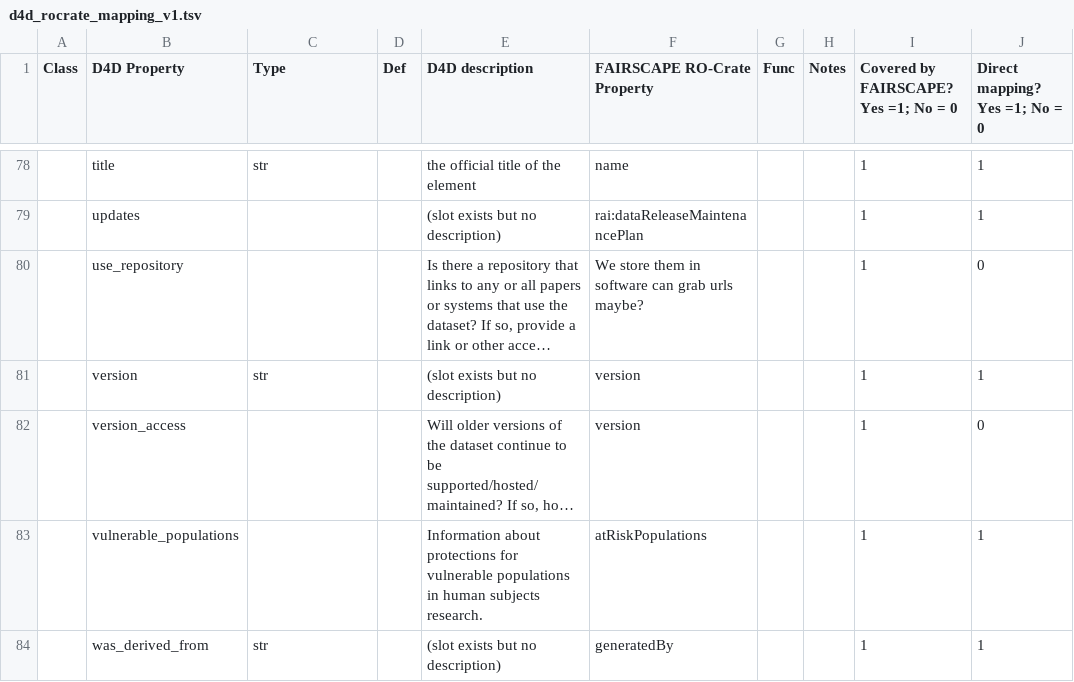
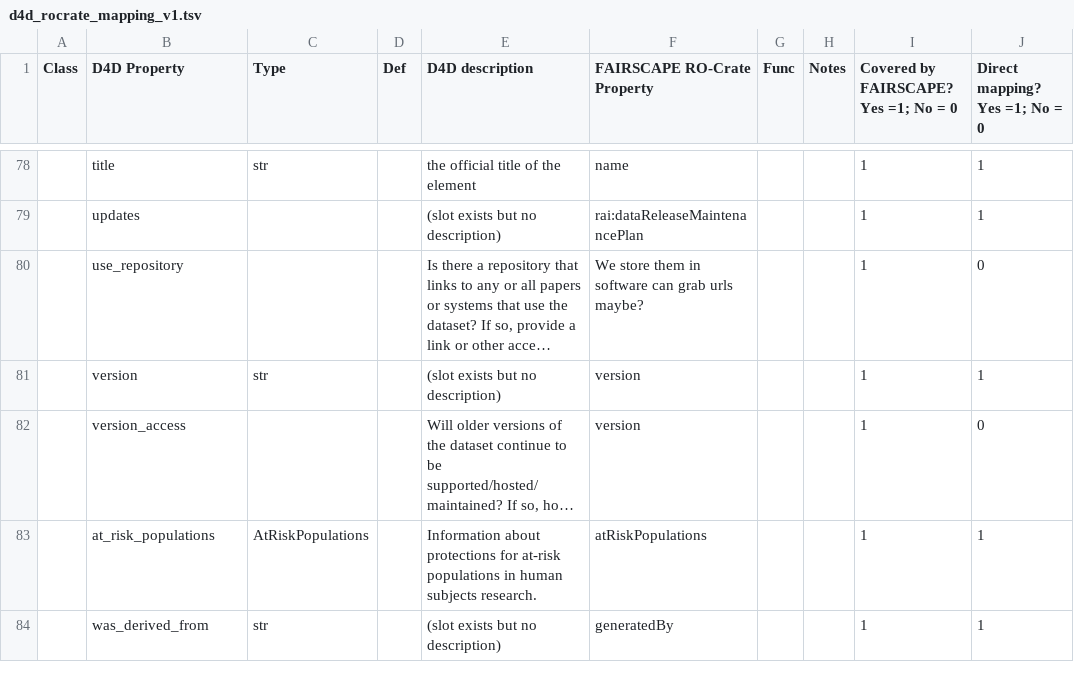
Before and after one commit to bridge2ai/data-sheets-schema, a TSV file: data/ro-crate_mapping/d4d_rocrate_mapping_v1.tsv, drawn as a sheet; only a part is shown, gaps mark what is left out; long unchanged cells end in …; the diff names each change by its address in the sheet, - before the commit and + after, or states it on an @@ line.

Commit message:
Update D4D-RO-Crate mapping TSV to use at_risk_populations
- Update D4D Property column from vulnerable_populations to at_risk_populations
- Add type AtRiskPopulations in Type column
- Update description to use "at-risk populations" terminology
- Aligns with schema terminology change in commit 3bd1a2d

Addresses Copilot review comment on PR #129

```diff
--- a/data/ro-crate_mapping/d4d_rocrate_mapping_v1.tsv
+++ b/data/ro-crate_mapping/d4d_rocrate_mapping_v1.tsv
-B83 (D4D Property): vulnerable_populations
+B83 (D4D Property): at_risk_populations
-C83 (Type): (empty)
+C83 (Type): AtRiskPopulations
-E83 (D4D description): …protections for vulnerable populations in…
+E83 (D4D description): …protections for at-risk populations in…
```
